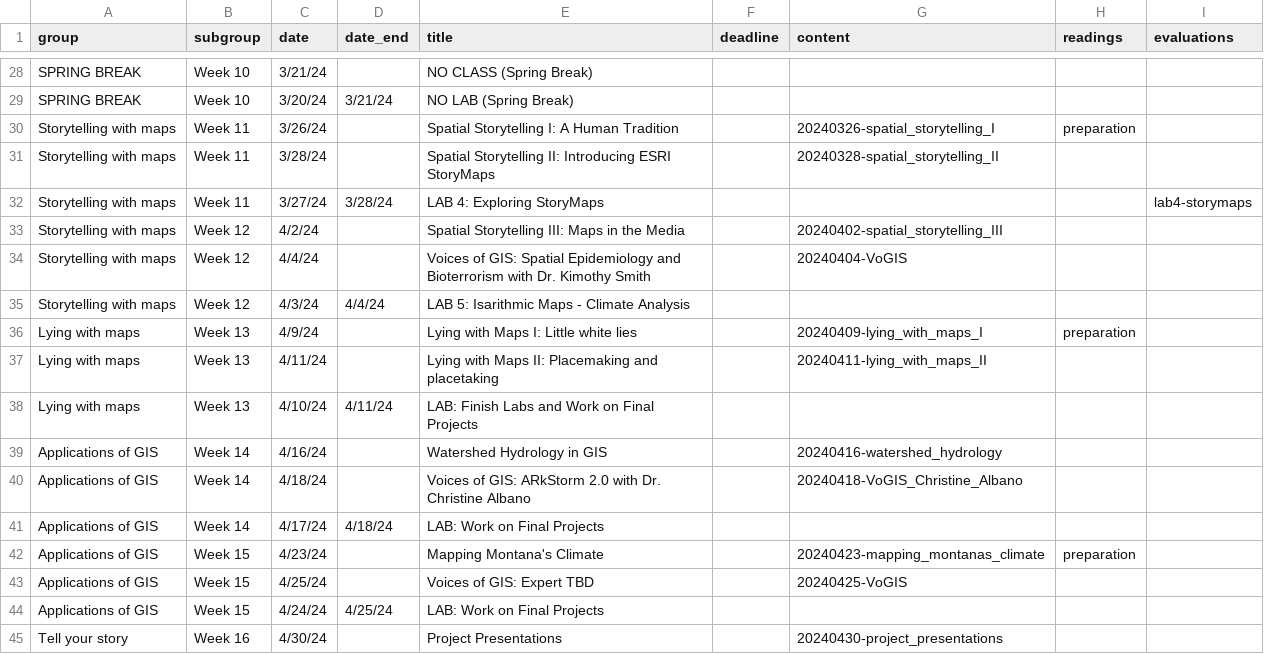
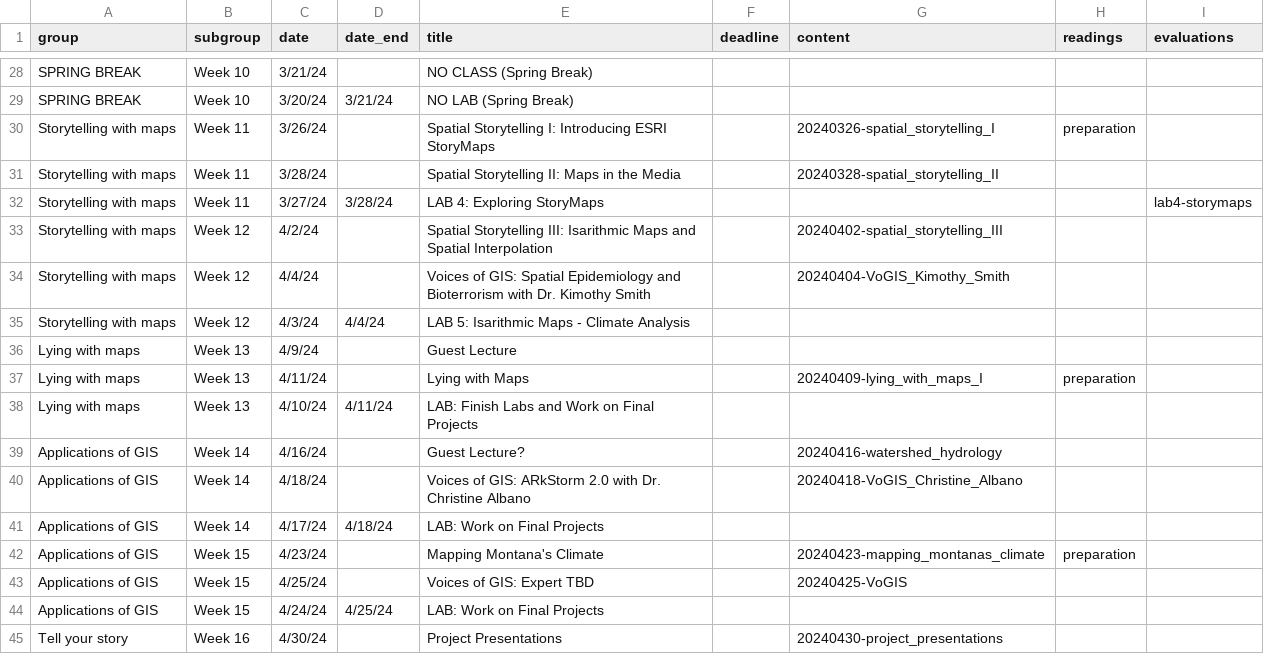
Before and after one commit to bocinsky/gisapps, a CSV file: schedule/schedule.csv, drawn as a sheet; only a part is shown, gaps mark what is left out.

Commit message:
kimothy smith

```diff
--- a/schedule/schedule.csv
+++ b/schedule/schedule.csv
@@ -29,12 +29,12 @@ SPRING BREAK,Week 10,3/21/24,,NO CLASS (Spring Break),,,,
 SPRING BREAK,Week 10,3/20/24,3/21/24,NO LAB (Spring Break),,,,
-Storytelling with maps,Week 11,3/26/24,,Spatial Storytelling I: A Human Tradition,,20240326-spatial_storytelling_I,preparation,
-Storytelling with maps,Week 11,3/28/24,,Spatial Storytelling II: Introducing ESRI StoryMaps,,20240328-spatial_storytelling_II,,
+Storytelling with maps,Week 11,3/26/24,,Spatial Storytelling I: Introducing ESRI StoryMaps,,20240326-spatial_storytelling_I,preparation,
+Storytelling with maps,Week 11,3/28/24,,Spatial Storytelling II: Maps in the Media,,20240328-spatial_storytelling_II,,
 Storytelling with maps,Week 11,3/27/24,3/28/24,LAB 4: Exploring StoryMaps,,,,lab4-storymaps
-Storytelling with maps,Week 12,4/2/24,,Spatial Storytelling III: Maps in the Media,,20240402-spatial_storytelling_III,,
-Storytelling with maps,Week 12,4/4/24,,Voices of GIS: Spatial Epidemiology and Bioterrorism with Dr. Kimothy Smith,,20240404-VoGIS,,
+Storytelling with maps,Week 12,4/2/24,,Spatial Storytelling III: Isarithmic Maps and Spatial Interpolation,,20240402-spatial_storytelling_III,,
+Storytelling with maps,Week 12,4/4/24,,Voices of GIS: Spatial Epidemiology and Bioterrorism with Dr. Kimothy Smith,,20240404-VoGIS_Kimothy_Smith,,
 Storytelling with maps,Week 12,4/3/24,4/4/24,LAB 5: Isarithmic Maps - Climate Analysis ,,,,
-Lying with maps,Week 13,4/9/24,,Lying with Maps I: Little white lies,,20240409-lying_with_maps_I,preparation,
-Lying with maps,Week 13,4/11/24,,Lying with Maps II: Placemaking and placetaking,,20240411-lying_with_maps_II,,
+Lying with maps,Week 13,4/9/24,,Guest Lecture,,,,
+Lying with maps,Week 13,4/11/24,,Lying with Maps,,20240409-lying_with_maps_I,preparation,
 Lying with maps,Week 13,4/10/24,4/11/24,LAB: Finish Labs and Work on Final Projects,,,,
-Applications of GIS,Week 14,4/16/24,,Watershed Hydrology in GIS,,20240416-watershed_hydrology,,
+Applications of GIS,Week 14,4/16/24,,Guest Lecture?,,20240416-watershed_hydrology,,
 Applications of GIS,Week 14,4/18/24,,Voices of GIS: ARkStorm 2.0 with Dr. Christine Albano,,20240418-VoGIS_Christine_Albano,,
```
Also changed, not shown: 35 other files.
